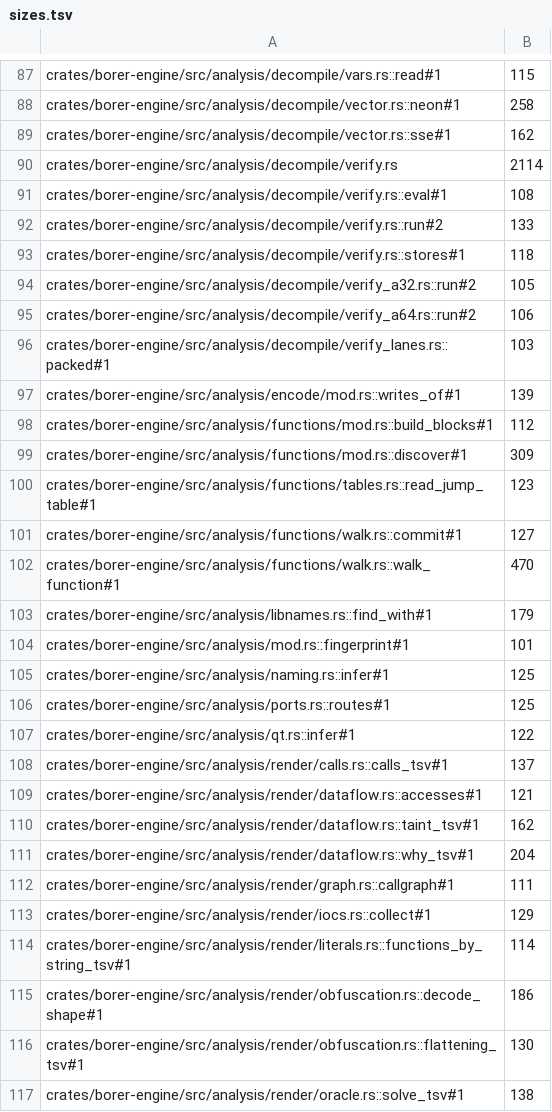
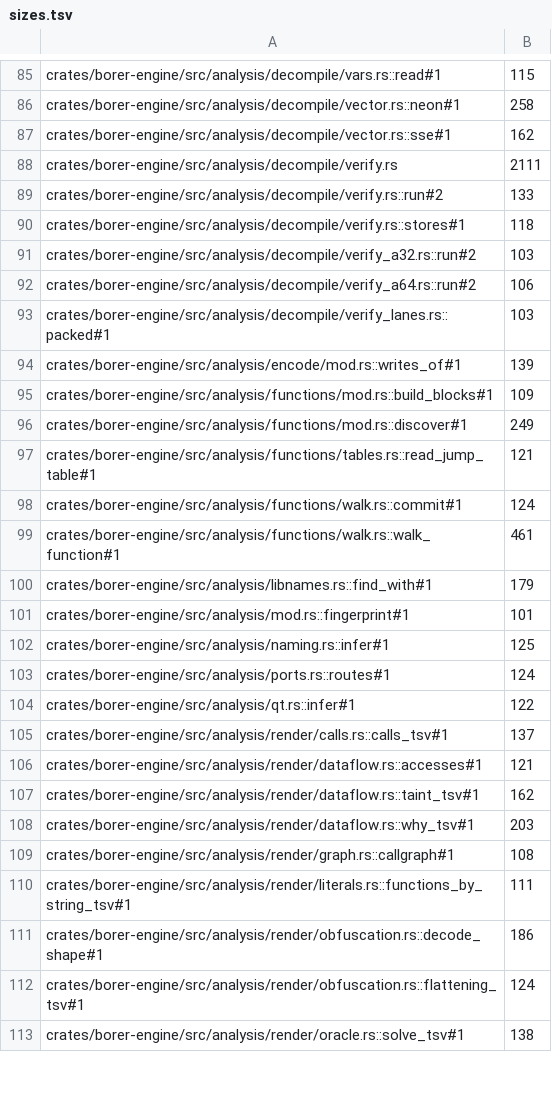
Before and after one commit to imjustprism/borer, a TSV file: scripts/check/sizes.tsv, drawn as a sheet; only a part is shown, gaps mark what is left out; the diff covers the shown part only.

```diff
--- a/scripts/check/sizes.tsv
+++ b/scripts/check/sizes.tsv
@@ -89,7 +87,6 @@ crates/borer-engine/src/analysis/decompile/vector.rs::neon#1	258
 crates/borer-engine/src/analysis/decompile/vector.rs::sse#1	162
-crates/borer-engine/src/analysis/decompile/verify.rs	2114
-crates/borer-engine/src/analysis/decompile/verify.rs::eval#1	108
+crates/borer-engine/src/analysis/decompile/verify.rs	2111
 crates/borer-engine/src/analysis/decompile/verify.rs::run#2	133
 crates/borer-engine/src/analysis/decompile/verify.rs::stores#1	118
-crates/borer-engine/src/analysis/decompile/verify_a32.rs::run#2	105
+crates/borer-engine/src/analysis/decompile/verify_a32.rs::run#2	103
 crates/borer-engine/src/analysis/decompile/verify_a64.rs::run#2	106
@@ -97,7 +94,7 @@ crates/borer-engine/src/analysis/decompile/verify_lanes.rs::packed#1	103
 crates/borer-engine/src/analysis/encode/mod.rs::writes_of#1	139
-crates/borer-engine/src/analysis/functions/mod.rs::build_blocks#1	112
-crates/borer-engine/src/analysis/functions/mod.rs::discover#1	309
-crates/borer-engine/src/analysis/functions/tables.rs::read_jump_table#1	123
-crates/borer-engine/src/analysis/functions/walk.rs::commit#1	127
-crates/borer-engine/src/analysis/functions/walk.rs::walk_function#1	470
+crates/borer-engine/src/analysis/functions/mod.rs::build_blocks#1	109
+crates/borer-engine/src/analysis/functions/mod.rs::discover#1	249
+crates/borer-engine/src/analysis/functions/tables.rs::read_jump_table#1	121
+crates/borer-engine/src/analysis/functions/walk.rs::commit#1	124
+crates/borer-engine/src/analysis/functions/walk.rs::walk_function#1	461
 crates/borer-engine/src/analysis/libnames.rs::find_with#1	179
@@ -105,3 +102,3 @@ crates/borer-engine/src/analysis/mod.rs::fingerprint#1	101
 crates/borer-engine/src/analysis/naming.rs::infer#1	125
-crates/borer-engine/src/analysis/ports.rs::routes#1	125
+crates/borer-engine/src/analysis/ports.rs::routes#1	124
 crates/borer-engine/src/analysis/qt.rs::infer#1	122
@@ -110,8 +107,7 @@ crates/borer-engine/src/analysis/render/dataflow.rs::accesses#1	121
 crates/borer-engine/src/analysis/render/dataflow.rs::taint_tsv#1	162
-crates/borer-engine/src/analysis/render/dataflow.rs::why_tsv#1	204
-crates/borer-engine/src/analysis/render/graph.rs::callgraph#1	111
-crates/borer-engine/src/analysis/render/iocs.rs::collect#1	129
-crates/borer-engine/src/analysis/render/literals.rs::functions_by_string_tsv#1	114
+crates/borer-engine/src/analysis/render/dataflow.rs::why_tsv#1	203
+crates/borer-engine/src/analysis/render/graph.rs::callgraph#1	108
+crates/borer-engine/src/analysis/render/literals.rs::functions_by_string_tsv#1	111
 crates/borer-engine/src/analysis/render/obfuscation.rs::decode_shape#1	186
-crates/borer-engine/src/analysis/render/obfuscation.rs::flattening_tsv#1	130
+crates/borer-engine/src/analysis/render/obfuscation.rs::flattening_tsv#1	124
 crates/borer-engine/src/analysis/render/oracle.rs::solve_tsv#1	138
```
Also changed, not shown: 4 removed rows and 43 edited cells elsewhere in this file, 1 other file.
